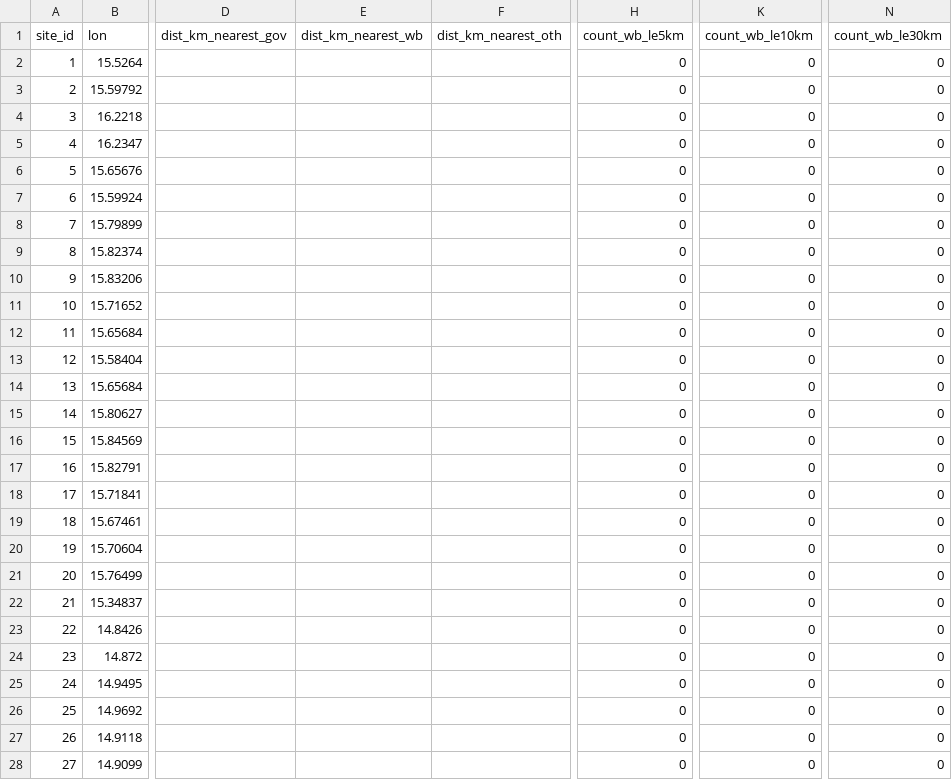
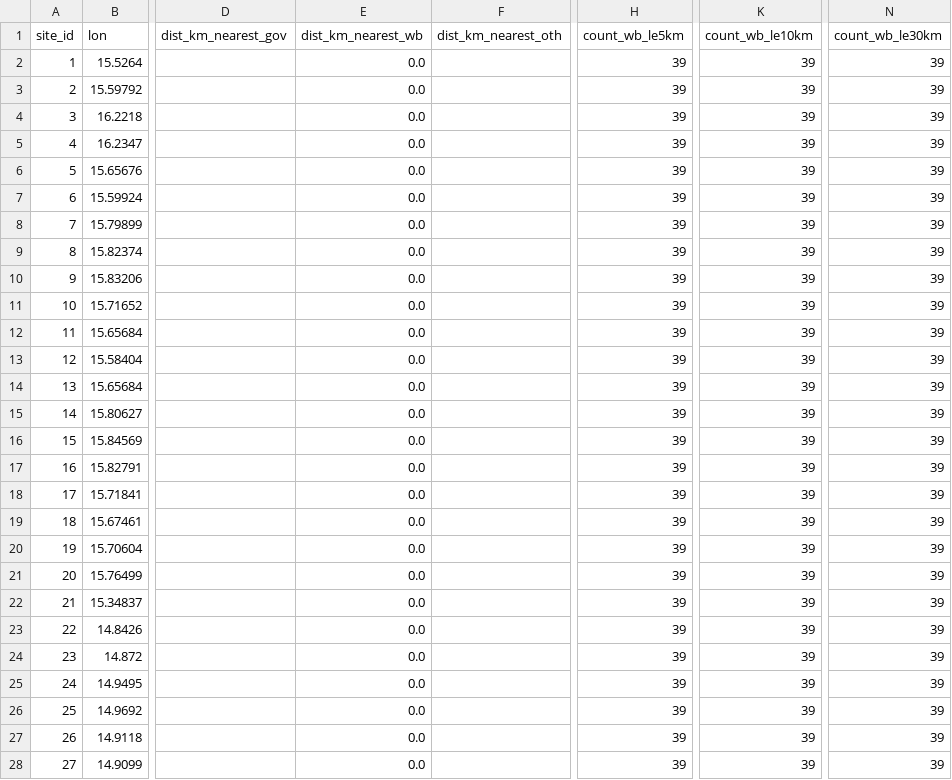
Before and after one commit to bennyistanto/ago-lobitocorridor-analysis, a CSV file: outputs/tables/huambo_site_synergies.csv, drawn as a sheet; only a part is shown, gaps mark what is left out; the diff covers the shown part only; the diff names each change by its address in the sheet, - before the commit and + after, or states it on an @@ line.

```diff
--- a/outputs/tables/huambo_site_synergies.csv
+++ b/outputs/tables/huambo_site_synergies.csv
-E2:E28 (dist_km_nearest_wb): (empty)
+E2:E28 (dist_km_nearest_wb): 0.0
-H2:H28 (count_wb_le5km): 0
+H2:H28 (count_wb_le5km): 39
-K2:K28 (count_wb_le10km): 0
+K2:K28 (count_wb_le10km): 39
-N2:N28 (count_wb_le30km): 0
+N2:N28 (count_wb_le30km): 39
```
Also changed, not shown: 48 edited cells elsewhere in this file, outputs/tables/huambo_cluster_synergies.csv, 11 other files.
